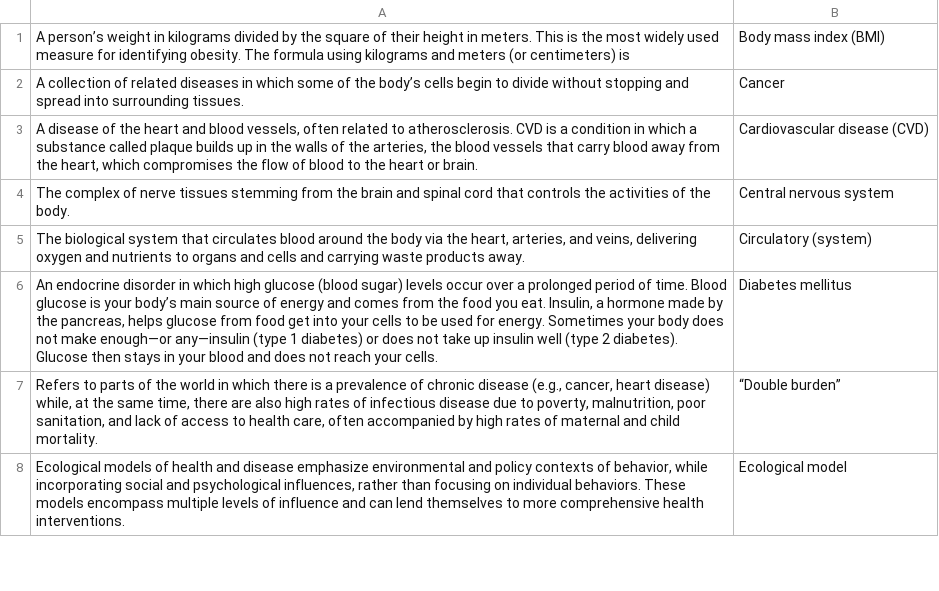
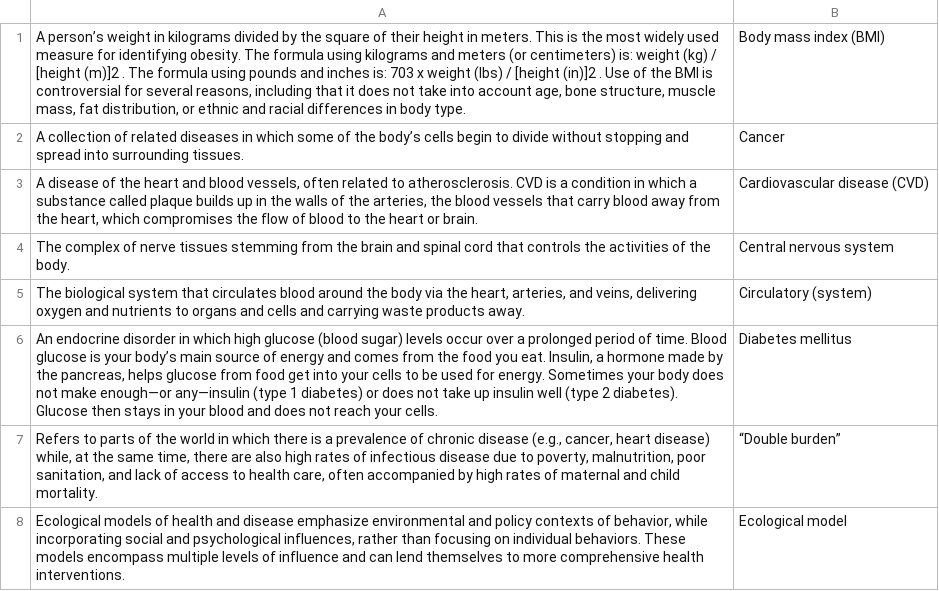
Before and after one commit to steventango/anki-scripts, a TSV file: ANTHR 209/ANTHR 209 Chapter 16 Contemporary Topics_ Human Biology and Health.tsv, drawn as a sheet; only a part is shown.

Commit message:
Fix A209.16

```diff
--- a/ANTHR 209/ANTHR 209 Chapter 16 Contemporary Topics_ Human Biology and Health.tsv
+++ b/ANTHR 209/ANTHR 209 Chapter 16 Contemporary Topics_ Human Biology and Health.tsv
@@ -1,2 +1,2 @@
-A person’s weight in kilograms divided by the square of their height in meters. This is the most widely used measure for identifying obesity. The formula using kilograms and meters (or centimeters) is	Body mass index (BMI)
+A person’s weight in kilograms divided by the square of their height in meters. This is the most widely used measure for identifying obesity. The formula using kilograms and meters (or centimeters) is: weight (kg) / [height (m)]2 . The formula using pounds and inches is: 703 x weight (lbs) / [height (in)]2 . Use of the BMI is controversial for several reasons, including that it does not take into account age, bone structure, muscle mass, fat distribution, or ethnic and racial differences in body type.	Body mass index (BMI)
 A collection of related diseases in which some of the body’s cells begin to divide without stopping and spread into surrounding tissues.	Cancer
```
